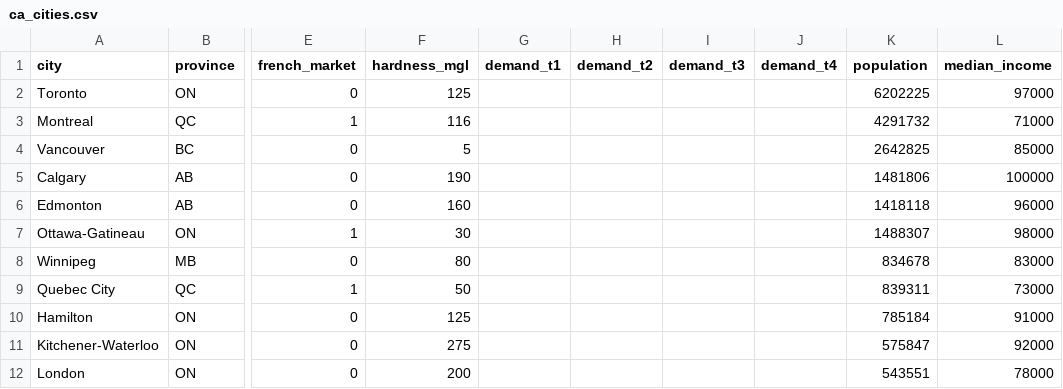
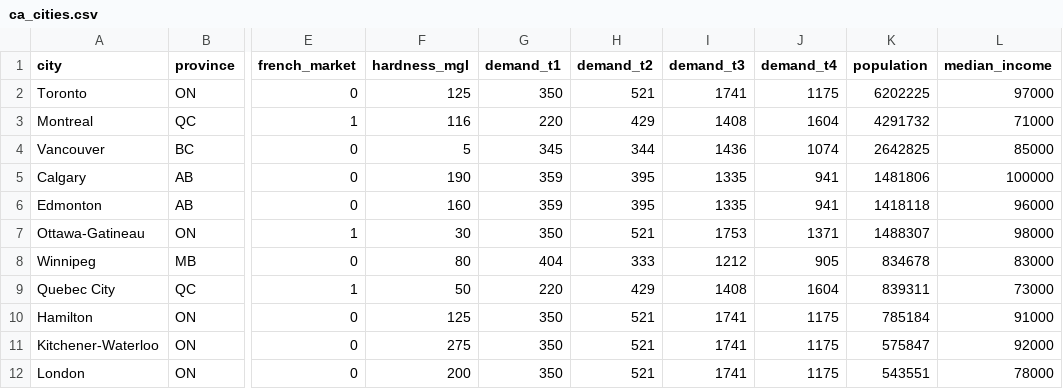
Before and after one commit to ame6642/na-map, a CSV file: ca_cities.csv, drawn as a sheet; only a part is shown, gaps mark what is left out; the diff covers the shown part only; the diff names each change by its address in the sheet, - before the commit and + after, or states it on an @@ line.

```diff
--- a/ca_cities.csv
+++ b/ca_cities.csv
-G2 (demand_t1): (empty)
+G2 (demand_t1): 350
-H2 (demand_t2): (empty)
+H2 (demand_t2): 521
-I2 (demand_t3): (empty)
+I2 (demand_t3): 1741
-J2 (demand_t4): (empty)
+J2 (demand_t4): 1175
-G3 (demand_t1): (empty)
+G3 (demand_t1): 220
-H3 (demand_t2): (empty)
+H3 (demand_t2): 429
-I3 (demand_t3): (empty)
+I3 (demand_t3): 1408
-J3 (demand_t4): (empty)
+J3 (demand_t4): 1604
-G4 (demand_t1): (empty)
+G4 (demand_t1): 345
-H4 (demand_t2): (empty)
+H4 (demand_t2): 344
-I4 (demand_t3): (empty)
+I4 (demand_t3): 1436
-J4 (demand_t4): (empty)
+J4 (demand_t4): 1074
-G5:G6 (demand_t1): (empty)
+G5:G6 (demand_t1): 359
-H5:H6 (demand_t2): (empty)
+H5:H6 (demand_t2): 395
-I5:I6 (demand_t3): (empty)
+I5:I6 (demand_t3): 1335
-J5:J6 (demand_t4): (empty)
+J5:J6 (demand_t4): 941
-G7 (demand_t1): (empty)
+G7 (demand_t1): 350
-H7 (demand_t2): (empty)
+H7 (demand_t2): 521
-I7 (demand_t3): (empty)
+I7 (demand_t3): 1753
-J7 (demand_t4): (empty)
+J7 (demand_t4): 1371
-G8 (demand_t1): (empty)
+G8 (demand_t1): 404
-H8 (demand_t2): (empty)
+H8 (demand_t2): 333
-I8 (demand_t3): (empty)
+I8 (demand_t3): 1212
-J8 (demand_t4): (empty)
+J8 (demand_t4): 905
-G9 (demand_t1): (empty)
+G9 (demand_t1): 220
-H9 (demand_t2): (empty)
+H9 (demand_t2): 429
-I9 (demand_t3): (empty)
+I9 (demand_t3): 1408
-J9 (demand_t4): (empty)
+J9 (demand_t4): 1604
-G10:G12 (demand_t1): (empty)
+G10:G12 (demand_t1): 350
-H10:H12 (demand_t2): (empty)
+H10:H12 (demand_t2): 521
-I10:I12 (demand_t3): (empty)
+I10:I12 (demand_t3): 1741
-J10:J12 (demand_t4): (empty)
+J10:J12 (demand_t4): 1175
```
Also changed, not shown: 96 edited cells elsewhere in this file, us_dma.csv, 3 other files.
